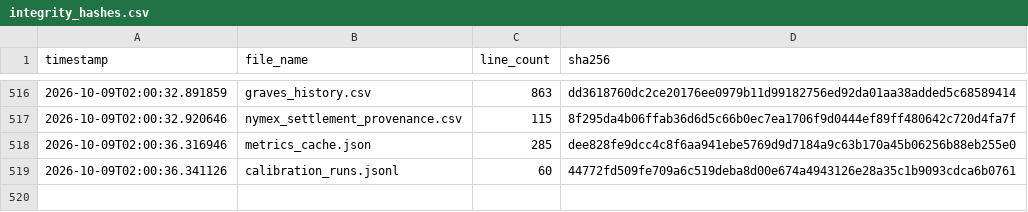
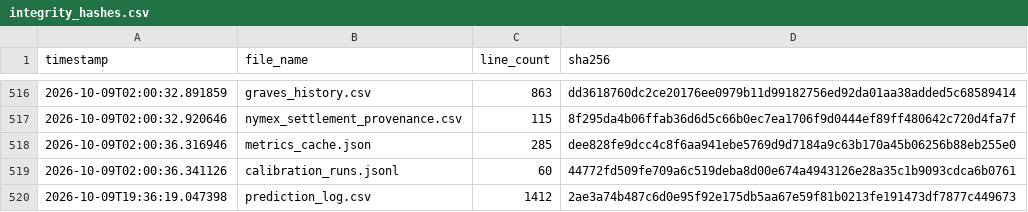
Before and after one commit to armaanmoosani/rbob-ho-fuel-tracker, a CSV file: data/integrity_hashes.csv, drawn as a sheet; only a part is shown, gaps mark what is left out; the diff names each change by its address in the sheet, - before the commit and + after, or states it on an @@ line.

```diff
--- a/data/integrity_hashes.csv
+++ b/data/integrity_hashes.csv
+row 520: 2026-10-09T19:36:19.047398 | prediction_log.csv | 1412 | 2ae3a74b487c6d0e95f92e175db5aa67e59f81b0213fe191473df7877c449673
```
